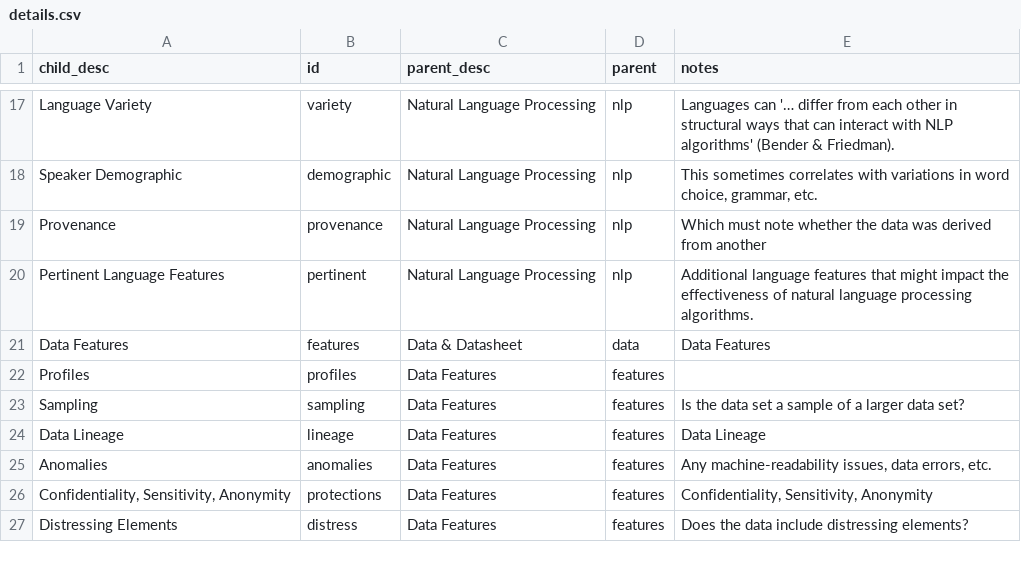
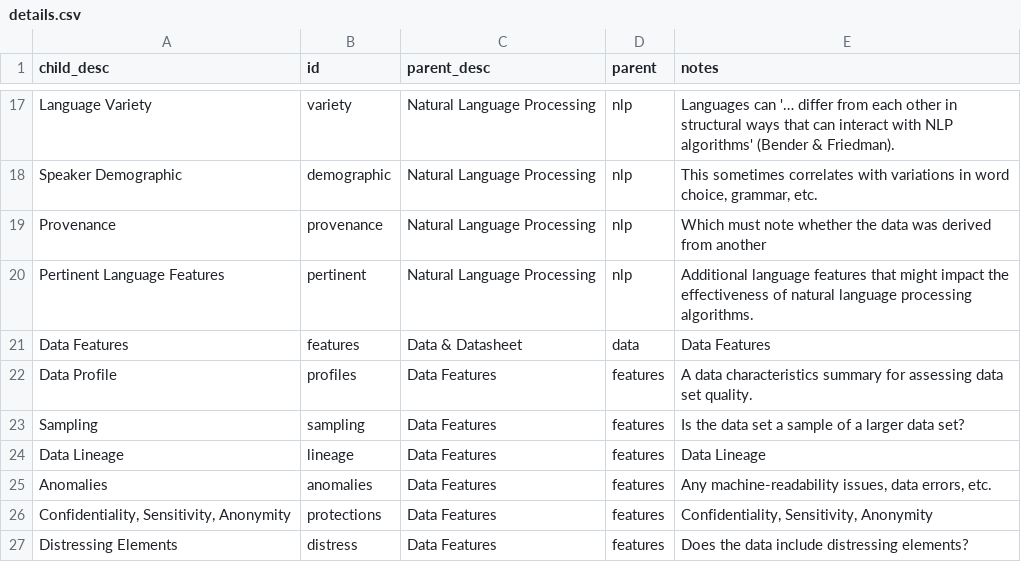
Before and after one commit to membranes/restructuring, a CSV file: data/details.csv, drawn as a sheet; only a part is shown, gaps mark what is left out.

Commit message:
Update data/details.csv

```diff
--- a/data/details.csv
+++ b/data/details.csv
@@ -21,3 +21,3 @@
 "Data Features","features","Data & Datasheet","data","Data Features"
-"Profiles","profiles","Data Features","features",
+"Data Profile","profiles","Data Features","features","A data characteristics summary for assessing data set quality."
 "Sampling","sampling","Data Features","features","Is the data set a sample of a larger data set?"
```
